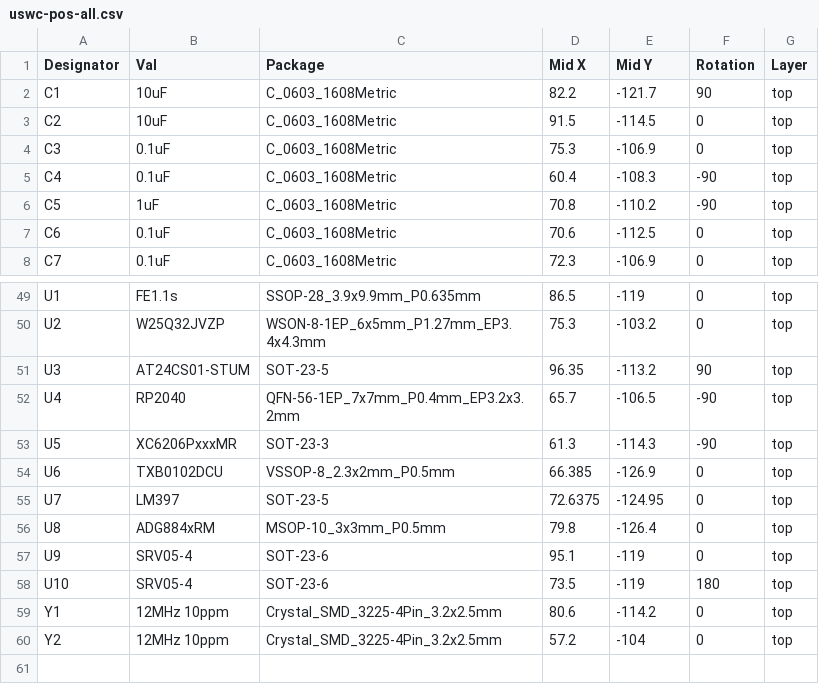
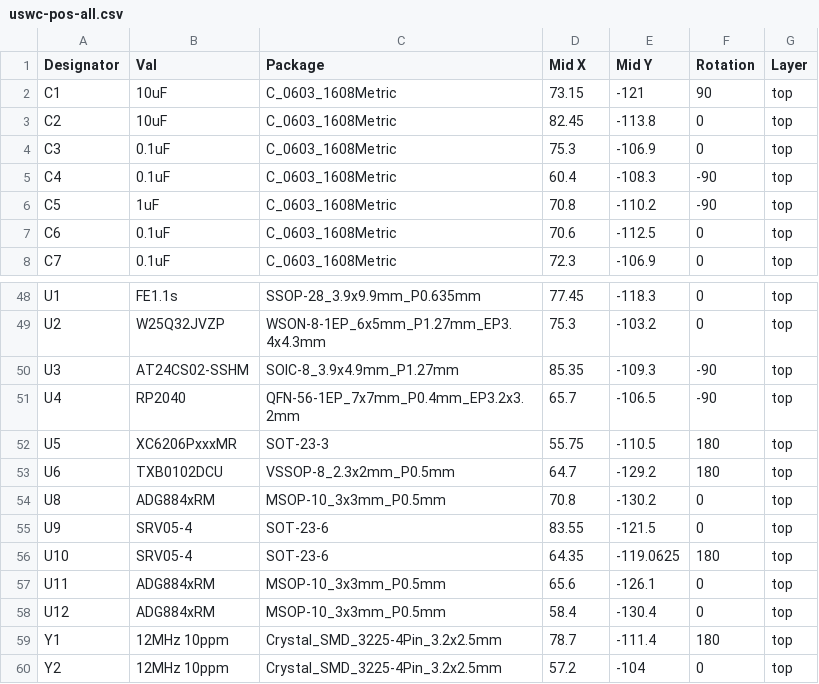
Before and after one commit to crides/uswc, a CSV file: fab/uswc-pos-all.csv, drawn as a sheet; only a part is shown, gaps mark what is left out; removed rows and columns are numbered as before the commit, all else as after; the diff covers the shown part only; the diff names each change by its address in the sheet, - before the commit and + after, or states it on an @@ line.

```diff
--- a/fab/uswc-pos-all.csv
+++ b/fab/uswc-pos-all.csv
-D2 (Mid X): 82.2
+D2 (Mid X): 73.15
-E2 (Mid Y): -121.7
+E2 (Mid Y): -121
-D3 (Mid X): 91.5
+D3 (Mid X): 82.45
-E3 (Mid Y): -114.5
+E3 (Mid Y): -113.8
-D48 (Mid X): 86.5
+D48 (Mid X): 77.45
-E48 (Mid Y): -119
+E48 (Mid Y): -118.3
-B50 (Val): AT24CS01-STUM
+B50 (Val): AT24CS02-SSHM
-C50 (Package): SOT-23-5
+C50 (Package): SOIC-8_3.9x4.9mm_P1.27mm
-D50 (Mid X): 96.35
+D50 (Mid X): 85.35
-E50 (Mid Y): -113.2
+E50 (Mid Y): -109.3
-F50 (Rotation): 90
+F50 (Rotation): -90
-D52 (Mid X): 61.3
+D52 (Mid X): 55.75
-E52 (Mid Y): -114.3
+E52 (Mid Y): -110.5
-F52 (Rotation): -90
+F52 (Rotation): 180
-D53 (Mid X): 66.385
+D53 (Mid X): 64.7
-E53 (Mid Y): -126.9
+E53 (Mid Y): -129.2
-F53 (Rotation): 0
+F53 (Rotation): 180
-row 55: U7 | LM397 | SOT-23-5 | 72.6375 | -124.95 | 0 | top
-D54 (Mid X): 79.8
+D54 (Mid X): 70.8
-E54 (Mid Y): -126.4
+E54 (Mid Y): -130.2
-D55 (Mid X): 95.1
+D55 (Mid X): 83.55
-E55 (Mid Y): -119
+E55 (Mid Y): -121.5
-D56 (Mid X): 73.5
+D56 (Mid X): 64.35
-E56 (Mid Y): -119
+E56 (Mid Y): -119.0625
+row 57: U11 | ADG884xRM | MSOP-10_3x3mm_P0.5mm | 65.6 | -126.1 | 0 | top
+row 58: U12 | ADG884xRM | MSOP-10_3x3mm_P0.5mm | 58.4 | -130.4 | 0 | top
-D59 (Mid X): 80.6
+D59 (Mid X): 78.7
-E59 (Mid Y): -114.2
+E59 (Mid Y): -111.4
-F59 (Rotation): 0
+F59 (Rotation): 180
```
Also changed, not shown: 4 added rows, 5 removed rows and 59 edited cells elsewhere in this file, fab/uswc-bom.csv, 5 other files.
